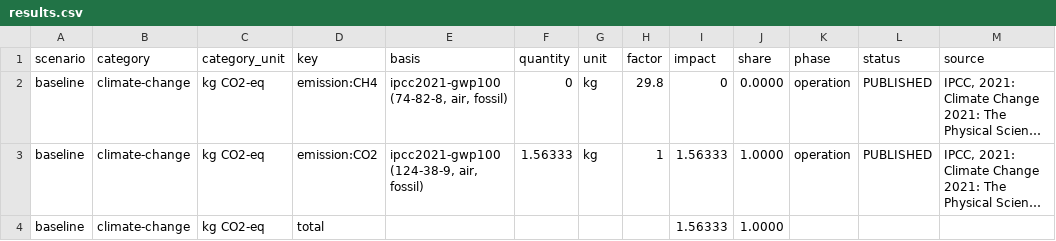
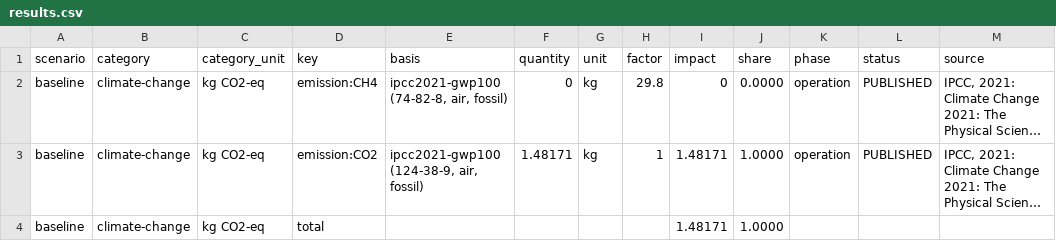
Before and after one commit to ChemE-as-Code/process-library, a CSV file: processes/ammonia-1/lca/results.csv, drawn as a sheet; only a part is shown; long unchanged cells end in …; the diff names each change by its address in the sheet, - before the commit and + after, or states it on an @@ line.

```diff
--- a/processes/ammonia-1/lca/results.csv
+++ b/processes/ammonia-1/lca/results.csv
-F3 (quantity): 1.56333
+F3 (quantity): 1.48171
-I3:I4 (impact): 1.56333
+I3:I4 (impact): 1.48171
```
Also changed, not shown: processes/ammonia-1/lca/gaps.csv, processes/ammonia-1/lca/inventory.csv, 7 other files.
